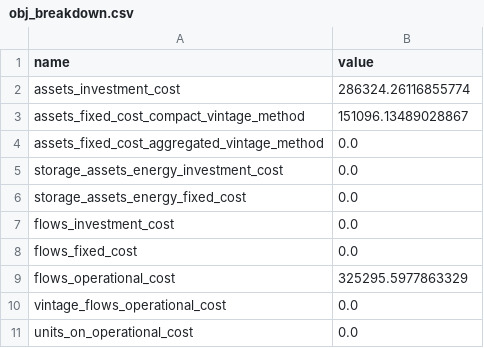
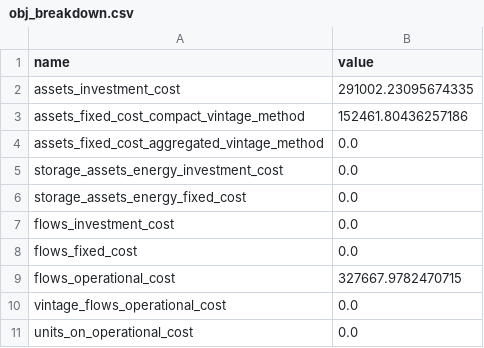
Before and after one commit to nnhjy/VintageDemo, a CSV file: demo-CapConstr-NS-OffWind-Radial/model-instance-Tulipa/output-3-vintage-compact/obj_breakdown.csv, drawn as a sheet.

```diff
--- a/demo-CapConstr-NS-OffWind-Radial/model-instance-Tulipa/output-3-vintage-compact/obj_breakdown.csv
+++ b/demo-CapConstr-NS-OffWind-Radial/model-instance-Tulipa/output-3-vintage-compact/obj_breakdown.csv
@@ -1,4 +1,4 @@
 name,value
-assets_investment_cost,286324.26116855774
-assets_fixed_cost_compact_vintage_method,151096.13489028867
+assets_investment_cost,291002.23095674335
+assets_fixed_cost_compact_vintage_method,152461.80436257186
 assets_fixed_cost_aggregated_vintage_method,0.0
@@ -8,3 +8,3 @@ flows_investment_cost,0.0
 flows_fixed_cost,0.0
-flows_operational_cost,325295.5977863329
+flows_operational_cost,327667.9782470715
 vintage_flows_operational_cost,0.0
```
Also changed, not shown: demo-CapConstr-NS-OffWind-Radial/model-instance-Tulipa/output-1-no-vintage/obj_breakdown.csv, demo-CapConstr-NS-OffWind-Radial/model-instance-Tulipa/output-2-vintage-standard/obj_breakdown.csv, 14 other files.
